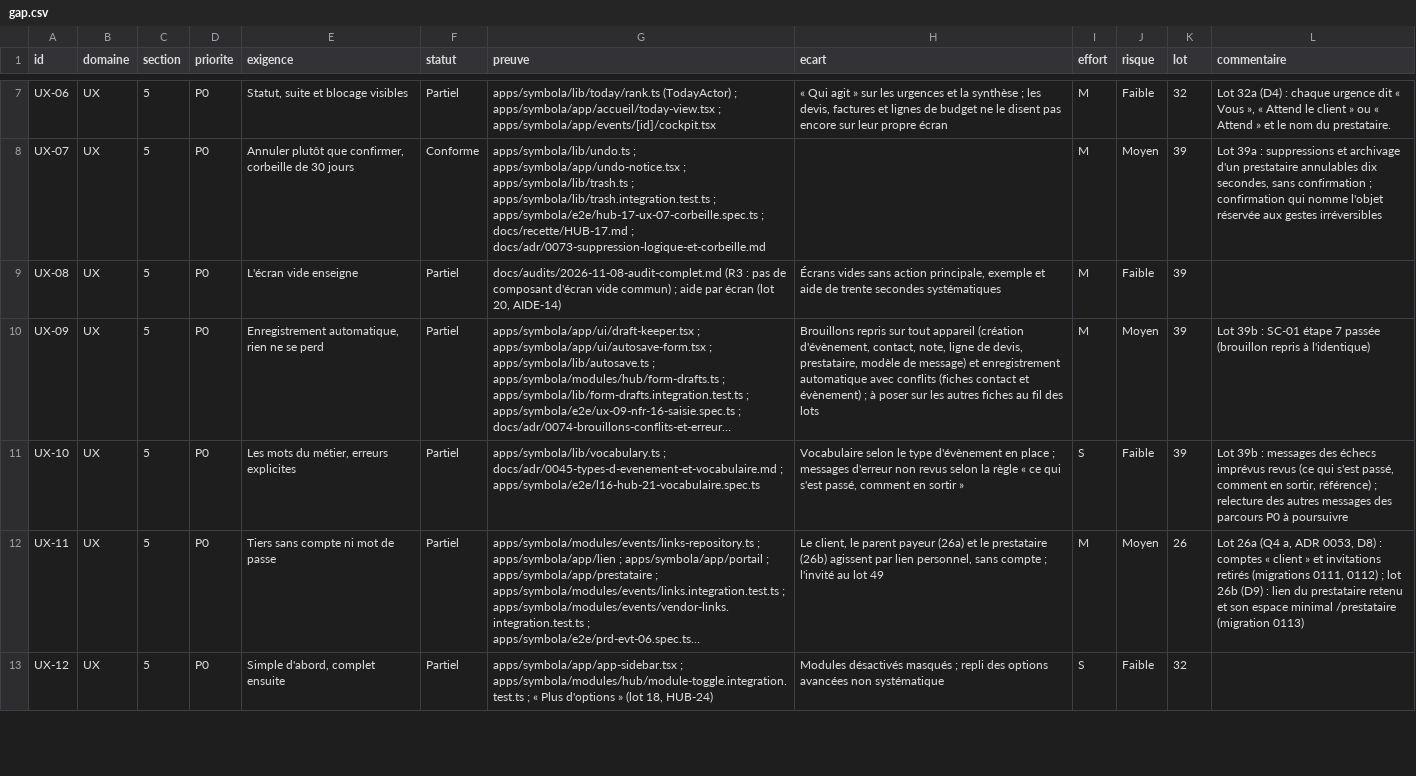
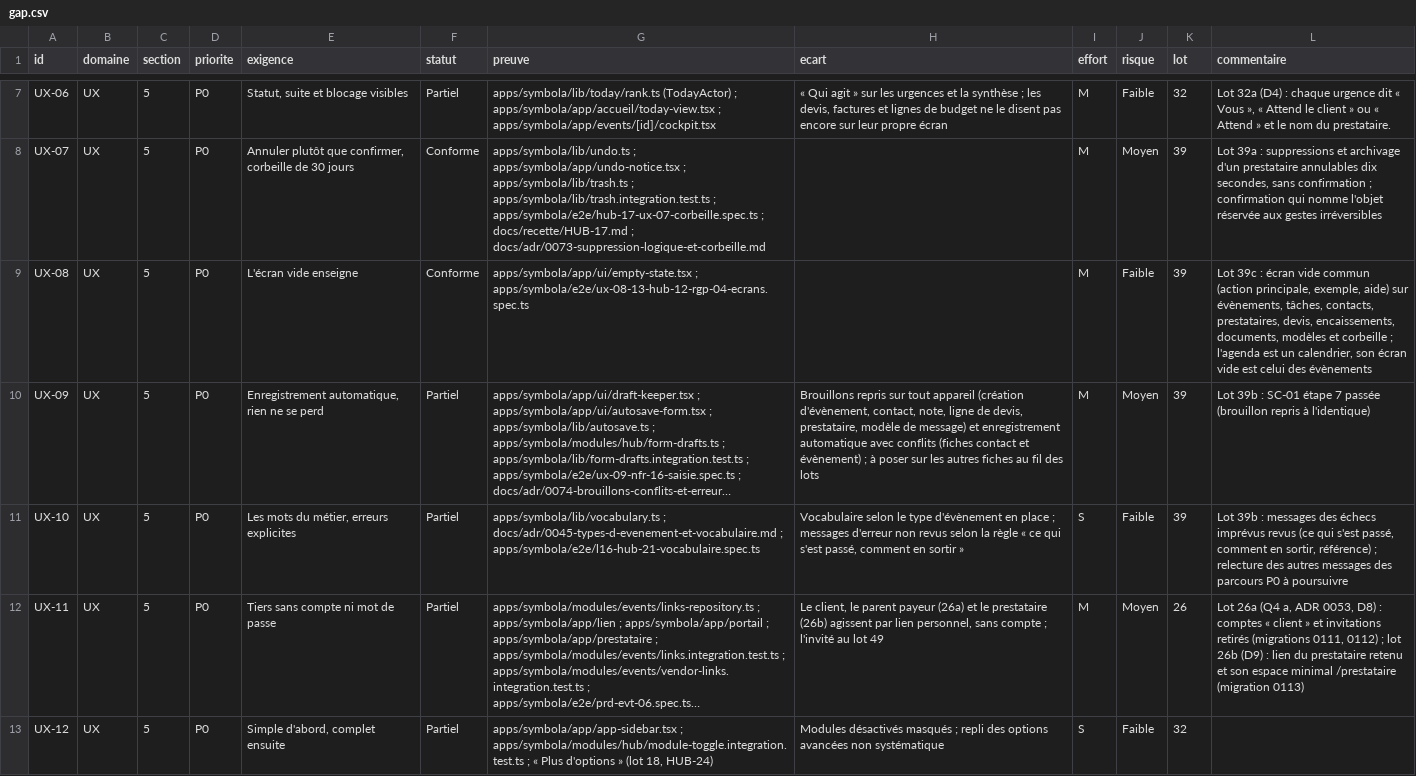
Before and after one commit to jdaiguemorte/symbola, a CSV file: docs/gap.csv, drawn as a sheet; only a part is shown, gaps mark what is left out; long unchanged cells end in …; the diff covers the shown part only; the diff names each change by its address in the sheet, - before the commit and + after, or states it on an @@ line.

```diff
--- a/docs/gap.csv
+++ b/docs/gap.csv
-F9 (statut): Partiel
+F9 (statut): Conforme
-G9 (preuve): docs/audits/2026-11-08-audit-complet.md (R3 : pas de composant d'écran vide commun) ; aide par écran (lot 20, AIDE-14)
+G9 (preuve): apps/symbola/app/ui/empty-state.tsx ; apps/symbola/e2e/ux-08-13-hub-12-rgp-04-ecrans.spec.ts
-H9 (ecart): Écrans vides sans action principale, exemple et aide de trente secondes systématiques
+H9 (ecart): (empty)
-L9 (commentaire): (empty)
+L9 (commentaire): Lot 39c : écran vide commun (action principale, exemple, aide) sur évènements, tâches, contacts, prestataires, devis, encaissements, documents, modèles et corbeille ; l'agenda est un calendrier, son écran vide est celui des évènements
```
Also changed, not shown: 14 edited cells elsewhere in this file, 5 other files.
